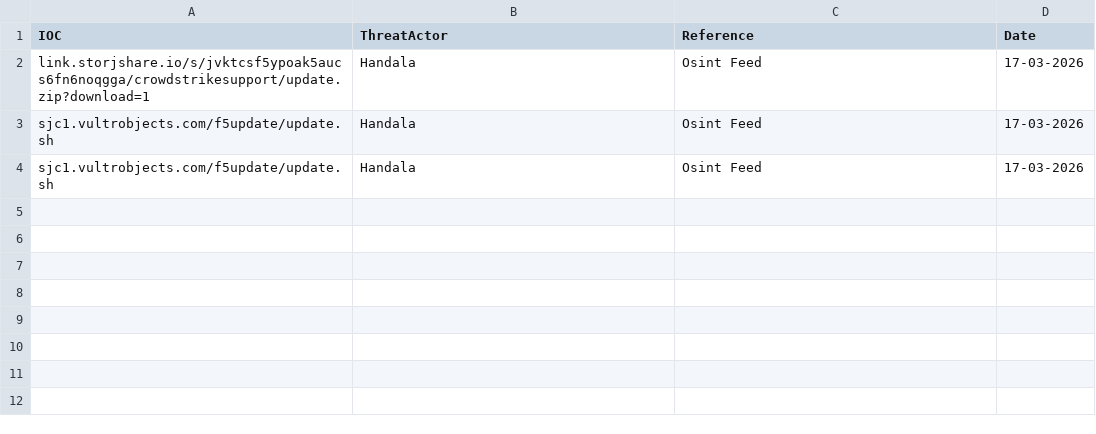
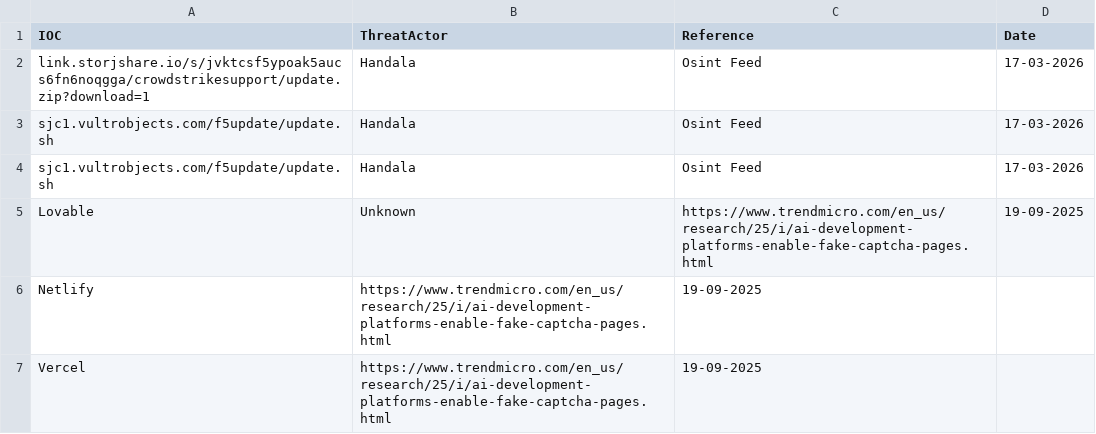
Before and after one commit to thflame/repo, a CSV file: Link.csv, drawn as a sheet.

Commit message:
Update Link.csv

```diff
--- a/Link.csv
+++ b/Link.csv
@@ -4 +4,4 @@ sjc1.vultrobjects.com/f5update/update.sh,Handala,Osint Feed,17-03-2026
 sjc1.vultrobjects.com/f5update/update.sh,Handala,Osint Feed,17-03-2026
+Lovable,Unknown,https://www.trendmicro.com/en_us/research/25/i/ai-development-platforms-enable-fake-captcha-pages.html,19-09-2025
+Netlify,https://www.trendmicro.com/en_us/research/25/i/ai-development-platforms-enable-fake-captcha-pages.html,19-09-2025
+Vercel,https://www.trendmicro.com/en_us/research/25/i/ai-development-platforms-enable-fake-captcha-pages.html,19-09-2025
```
